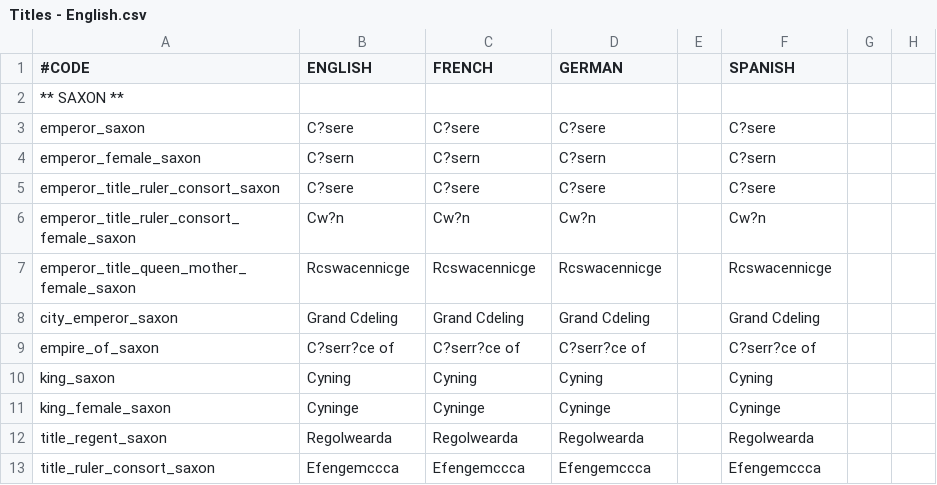
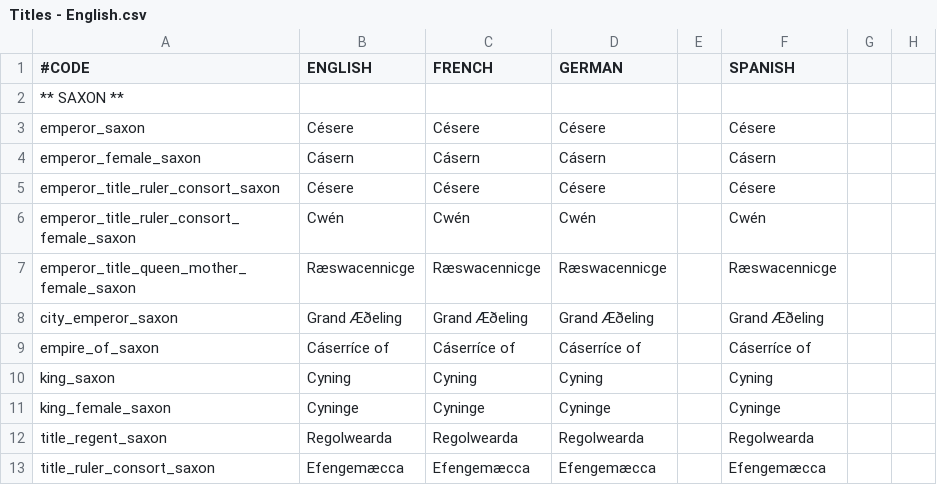
Before and after one commit to preslavb/lux-invicta-repository, a CSV file: localisation/Titles - English.csv, drawn as a sheet; only a part is shown; the diff covers the shown part only; the diff names each change by its address in the sheet, - before the commit and + after, or states it on an @@ line.

```diff
--- a/localisation/Titles - English.csv
+++ b/localisation/Titles - English.csv
-B3 (ENGLISH): C?sere
+B3 (ENGLISH): Césere
-C3 (FRENCH): C?sere
+C3 (FRENCH): Césere
-D3 (GERMAN): C?sere
+D3 (GERMAN): Césere
-F3 (SPANISH): C?sere
+F3 (SPANISH): Césere
-B4 (ENGLISH): C?sern
+B4 (ENGLISH): Cásern
-C4 (FRENCH): C?sern
+C4 (FRENCH): Cásern
-D4 (GERMAN): C?sern
+D4 (GERMAN): Cásern
-F4 (SPANISH): C?sern
+F4 (SPANISH): Cásern
-B5 (ENGLISH): C?sere
+B5 (ENGLISH): Césere
-C5 (FRENCH): C?sere
+C5 (FRENCH): Césere
-D5 (GERMAN): C?sere
+D5 (GERMAN): Césere
-F5 (SPANISH): C?sere
+F5 (SPANISH): Césere
-B6 (ENGLISH): Cw?n
+B6 (ENGLISH): Cwén
-C6 (FRENCH): Cw?n
+C6 (FRENCH): Cwén
-D6 (GERMAN): Cw?n
+D6 (GERMAN): Cwén
-F6 (SPANISH): Cw?n
+F6 (SPANISH): Cwén
-B7 (ENGLISH): Rcswacennicge
+B7 (ENGLISH): Ræswacennicge
-C7 (FRENCH): Rcswacennicge
+C7 (FRENCH): Ræswacennicge
-D7 (GERMAN): Rcswacennicge
+D7 (GERMAN): Ræswacennicge
-F7 (SPANISH): Rcswacennicge
+F7 (SPANISH): Ræswacennicge
-B8 (ENGLISH): Grand Cdeling
+B8 (ENGLISH): Grand Æðeling
-C8 (FRENCH): Grand Cdeling
+C8 (FRENCH): Grand Æðeling
-D8 (GERMAN): Grand Cdeling
+D8 (GERMAN): Grand Æðeling
-F8 (SPANISH): Grand Cdeling
+F8 (SPANISH): Grand Æðeling
-B9 (ENGLISH): C?serr?ce of
+B9 (ENGLISH): Cáserríce of
-C9 (FRENCH): C?serr?ce of
+C9 (FRENCH): Cáserríce of
-D9 (GERMAN): C?serr?ce of
+D9 (GERMAN): Cáserríce of
-F9 (SPANISH): C?serr?ce of
+F9 (SPANISH): Cáserríce of
-B13 (ENGLISH): Efengemccca
+B13 (ENGLISH): Efengemæcca
-C13 (FRENCH): Efengemccca
+C13 (FRENCH): Efengemæcca
-D13 (GERMAN): Efengemccca
+D13 (GERMAN): Efengemæcca
-F13 (SPANISH): Efengemccca
+F13 (SPANISH): Efengemæcca
```
Also changed, not shown: 69 edited cells elsewhere in this file, localisation/1_religion.csv, localisation/1_titles.csv, 10 other files.
